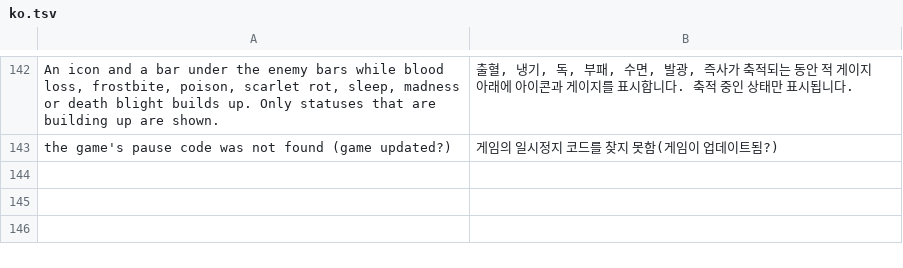
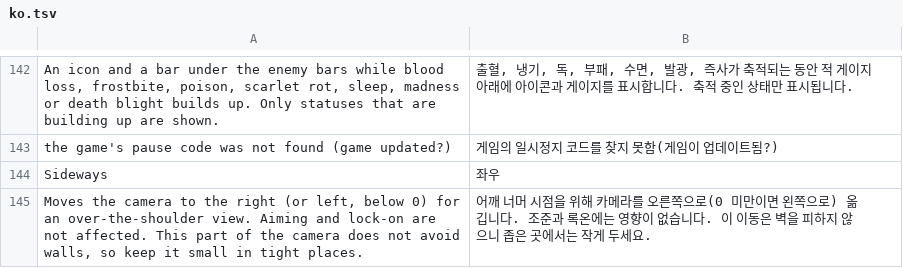
Before and after one commit to EneSuckSoi/zzostoom-quality-of-life, a TSV file: lang/ko.tsv, drawn as a sheet; only a part is shown, gaps mark what is left out; the diff names each change by its address in the sheet, - before the commit and + after, or states it on an @@ line.

```diff
--- a/lang/ko.tsv
+++ b/lang/ko.tsv
+row 144: Sideways | 좌우
+row 145: Moves the camera to the right (or left, below 0) for an over-the-shoulder view. Aiming and lock-on are not affected. This part of the camera does not avoid walls, so keep it small in tight places. | 어깨 너머 시점을 위해 카메라를 오른쪽으로(0 미만이면 왼쪽으로) 옮깁니다. 조준과 록온에는 영향이 없습니다. 이 이동은 벽을 피하지 않으니 좁은 곳에서는 작게 두세요.
```
Also changed, not shown: lang/es.tsv, lang/fr.tsv, 17 other files.
